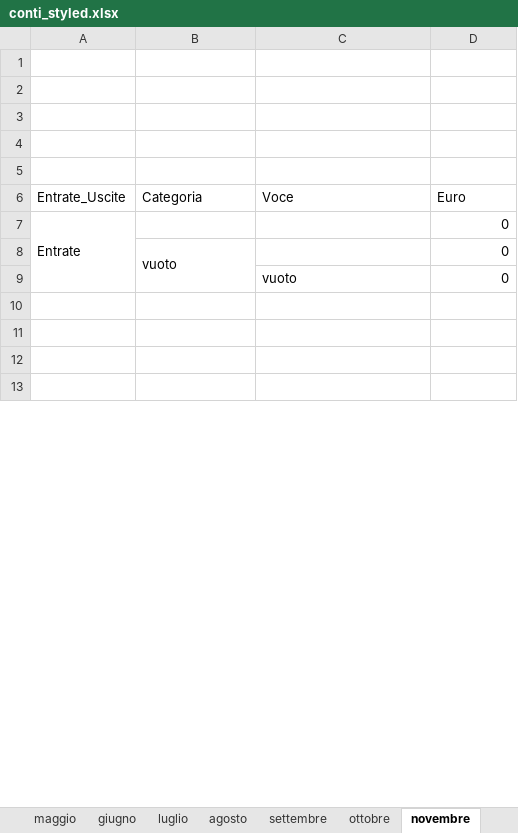
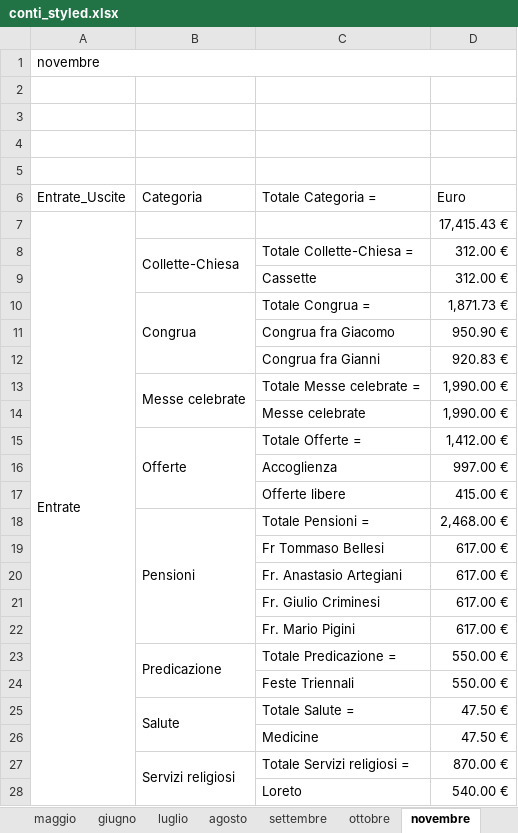
Before and after one commit to fragiaco/python_CONTI_01, an Excel workbook: conti_styled.xlsx, sheet novembre, drawn as a sheet; only a part is shown; the shorter side is filled out with more unchanged rows; values as stored, in another font and other column widths than the file's, no cell formats; removed rows and columns are numbered as before the commit, all else as after; the diff covers the shown part only; the diff names each change by its address in the sheet, - before the commit and + after, or states it on an @@ line.

```diff
--- a/conti_styled.xlsx (sheet novembre)
+++ b/conti_styled.xlsx (sheet novembre)
+row 1: novembre
-row 5: (empty)
-C6: Voce
+C6: Totale Categoria =
-D7: 0
+D7: 17,415.43 €
-row 8:  | vuoto |  | 0
-row 9:  |  | vuoto | 0
+row 8:  | Collette-Chiesa | Totale Collette-Chiesa = | 312.00 €
+row 9:  |  | Cassette | 312.00 €
+row 10:  | Congrua | Totale Congrua = | 1,871.73 €
+row 11:  |  | Congrua fra Giacomo | 950.90 €
+row 12:  |  | Congrua fra Gianni | 920.83 €
+row 13:  | Messe celebrate | Totale Messe celebrate = | 1,990.00 €
+row 14:  |  | Messe celebrate | 1,990.00 €
+row 15:  | Offerte | Totale Offerte = | 1,412.00 €
+row 16:  |  | Accoglienza | 997.00 €
+row 17:  |  | Offerte libere | 415.00 €
+row 18:  | Pensioni | Totale Pensioni = | 2,468.00 €
+row 19:  |  | Fr Tommaso Bellesi | 617.00 €
+row 20:  |  | Fr. Anastasio Artegiani | 617.00 €
+row 21:  |  | Fr. Giulio Criminesi | 617.00 €
+row 22:  |  | Fr. Mario Pigini | 617.00 €
+row 23:  | Predicazione | Totale Predicazione = | 550.00 €
+row 24:  |  | Feste Triennali | 550.00 €
+row 25:  | Salute | Totale Salute = | 47.50 €
+row 26:  |  | Medicine | 47.50 €
+row 27:  | Servizi religiosi | Totale Servizi religiosi = | 870.00 €
+row 28:  |  | Loreto | 540.00 €
```
Also changed, not shown: 74 added rows, 6 edited cells and merged cells elsewhere in this sheet, sheet gennaio, sheet aprile, sheet dicembre, sheet giugno, sheet ottobre, sheet agosto, 5 more sheets, other sheet tabs, cell formats, charts or pictures, database_conti.xlsx, database_conti_styled.xlsx, 1 other file.
